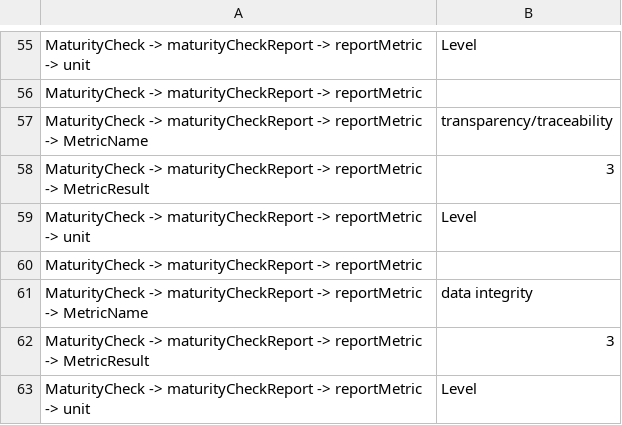
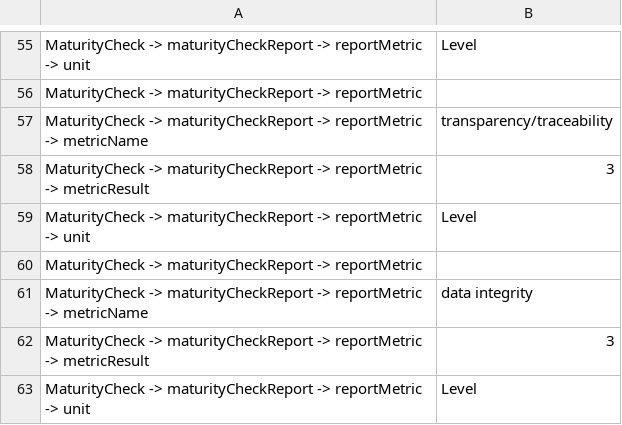
Before and after one commit to AtMoDat/maturity-indicator, a CSV file: example_MI_NOAA_DSMM.csv, drawn as a sheet; only a part is shown, gaps mark what is left out; the diff covers the shown part only.

```diff
--- a/example_MI_NOAA_DSMM.csv
+++ b/example_MI_NOAA_DSMM.csv
@@ -56,3 +56,3 @@ MaturityCheck -> maturityCheckReport -> reportMetric -> unit, Level
 MaturityCheck -> maturityCheckReport -> reportMetric,
-MaturityCheck -> maturityCheckReport -> reportMetric -> MetricName,transparency/traceability
-MaturityCheck -> maturityCheckReport -> reportMetric -> MetricResult,3
+MaturityCheck -> maturityCheckReport -> reportMetric -> metricName,transparency/traceability
+MaturityCheck -> maturityCheckReport -> reportMetric -> metricResult,3
@@ -60,3 +60,3 @@ MaturityCheck -> maturityCheckReport -> reportMetric -> unit, Level
 MaturityCheck -> maturityCheckReport -> reportMetric,
-MaturityCheck -> maturityCheckReport -> reportMetric -> MetricName,data integrity
-MaturityCheck -> maturityCheckReport -> reportMetric -> MetricResult,3
+MaturityCheck -> maturityCheckReport -> reportMetric -> metricName,data integrity
+MaturityCheck -> maturityCheckReport -> reportMetric -> metricResult,3
```
Also changed, not shown: 14 edited cells elsewhere in this file.
